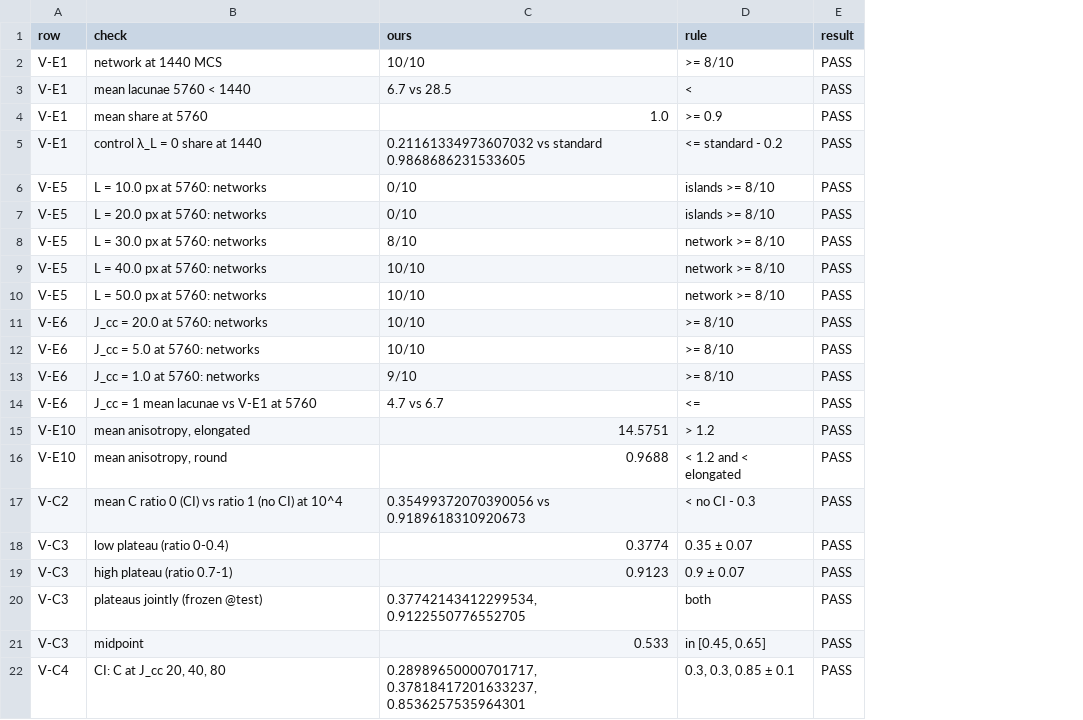
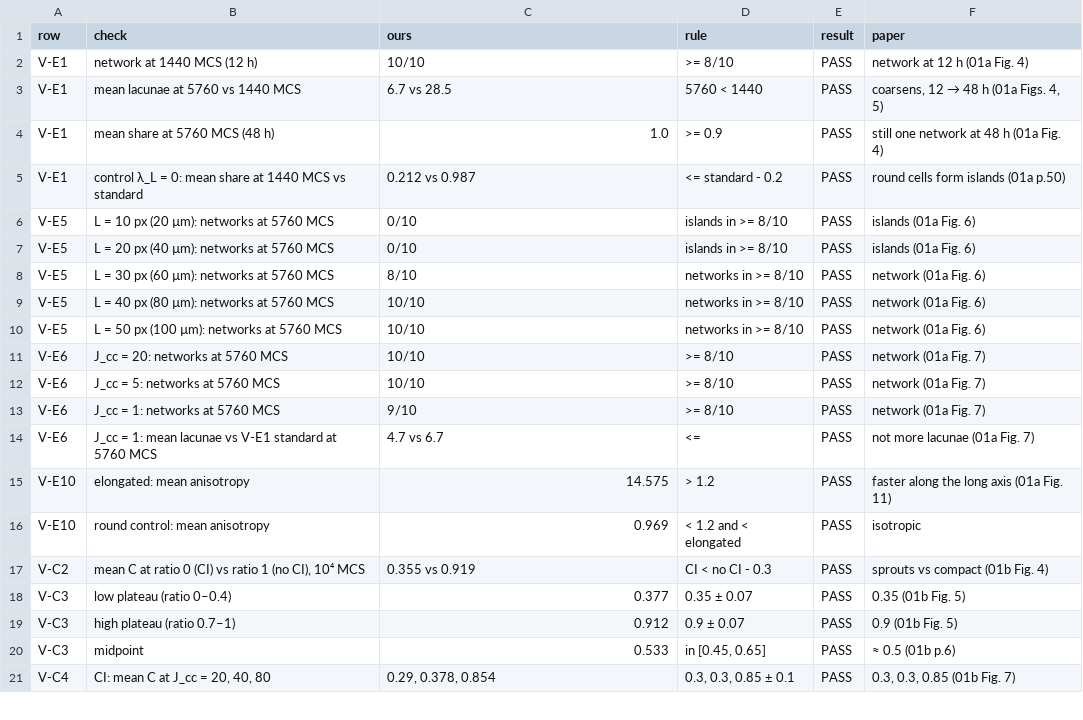
Before and after one commit to PraneethMerugu/Potts.jl, a TSV file: lib/PottsModels/reproductions/data/01/full-2026-10-08/verdicts.tsv, drawn as a sheet; only a part is shown; removed rows and columns are numbered as before the commit, all else as after; the diff covers the shown part only; the diff names each change by its address in the sheet, - before the commit and + after, or states it on an @@ line.

```diff
--- a/lib/PottsModels/reproductions/data/01/full-2026-10-08/verdicts.tsv
+++ b/lib/PottsModels/reproductions/data/01/full-2026-10-08/verdicts.tsv
+column F (paper), rows 2-21: network at 12 h (01a Fig. 4) | coarsens, 12 → 48 h (01a Figs. 4, 5) | still one network at 48 h (01a Fig. 4) | round cells form islands (01a p.50) | islands (01a Fig. 6) | islands (01a Fig. 6) | network (01a Fig. 6) | network (01a Fig. 6) | network (01a Fig. 6) | network (01a Fig. 7) | network (01a Fig. 7) | network (01a Fig. 7) | not more lacunae (01a Fig. 7) | faster along the long axis (01a Fig. 11) | isotropic | sprouts vs compact (01b Fig. 4) | 0.35 (01b Fig. 5) | 0.9 (01b Fig. 5) | ≈ 0.5 (01b p.6) | 0.3, 0.3, 0.85 (01b Fig. 7)
-B2 (check): network at 1440 MCS
+B2 (check): network at 1440 MCS (12 h)
-B3 (check): mean lacunae 5760 < 1440
+B3 (check): mean lacunae at 5760 vs 1440 MCS
-D3 (rule): <
+D3 (rule): 5760 < 1440
-B4 (check): mean share at 5760
+B4 (check): mean share at 5760 MCS (48 h)
-B5 (check): control λ_L = 0 share at 1440
+B5 (check): control λ_L = 0: mean share at 1440 MCS vs standard
-C5 (ours): 0.21161334973607032 vs standard 0.9868686231533605
+C5 (ours): 0.212 vs 0.987
-B6 (check): L = 10.0 px at 5760: networks
+B6 (check): L = 10 px (20 µm): networks at 5760 MCS
-D6:D7 (rule): islands >= 8/10
+D6:D7 (rule): islands in >= 8/10
-B7 (check): L = 20.0 px at 5760: networks
+B7 (check): L = 20 px (40 µm): networks at 5760 MCS
-B8 (check): L = 30.0 px at 5760: networks
+B8 (check): L = 30 px (60 µm): networks at 5760 MCS
-D8:D10 (rule): network >= 8/10
+D8:D10 (rule): networks in >= 8/10
-B9 (check): L = 40.0 px at 5760: networks
+B9 (check): L = 40 px (80 µm): networks at 5760 MCS
-B10 (check): L = 50.0 px at 5760: networks
+B10 (check): L = 50 px (100 µm): networks at 5760 MCS
-B11 (check): J_cc = 20.0 at 5760: networks
+B11 (check): J_cc = 20: networks at 5760 MCS
-B12 (check): J_cc = 5.0 at 5760: networks
+B12 (check): J_cc = 5: networks at 5760 MCS
-B13 (check): J_cc = 1.0 at 5760: networks
+B13 (check): J_cc = 1: networks at 5760 MCS
-B14 (check): J_cc = 1 mean lacunae vs V-E1 at 5760
+B14 (check): J_cc = 1: mean lacunae vs V-E1 standard at 5760 MCS
-B15 (check): mean anisotropy, elongated
+B15 (check): elongated: mean anisotropy
-C15 (ours): 14.5751
+C15 (ours): 14.575
-B16 (check): mean anisotropy, round
+B16 (check): round control: mean anisotropy
-C16 (ours): 0.9688
+C16 (ours): 0.969
-B17 (check): mean C ratio 0 (CI) vs ratio 1 (no CI) at 10^4
+B17 (check): mean C at ratio 0 (CI) vs ratio 1 (no CI), 10⁴ MCS
-C17 (ours): 0.35499372070390056 vs 0.9189618310920673
+C17 (ours): 0.355 vs 0.919
-D17 (rule): < no CI - 0.3
+D17 (rule): CI < no CI - 0.3
-B18 (check): low plateau (ratio 0-0.4)
+B18 (check): low plateau (ratio 0–0.4)
-C18 (ours): 0.3774
+C18 (ours): 0.377
-B19 (check): high plateau (ratio 0.7-1)
+B19 (check): high plateau (ratio 0.7–1)
-C19 (ours): 0.9123
+C19 (ours): 0.912
-row 20: V-C3 | plateaus jointly (frozen @test) | 0.37742143412299534, 0.9122550776552705 | both | PASS
-B21 (check): CI: C at J_cc 20, 40, 80
+B21 (check): CI: mean C at J_cc = 20, 40, 80
-C21 (ours): 0.28989650000701717, 0.37818417201633237, 0.8536257535964301
+C21 (ours): 0.29, 0.378, 0.854
```
Also changed, not shown: 31 edited cells elsewhere in this file, 11 other files.
